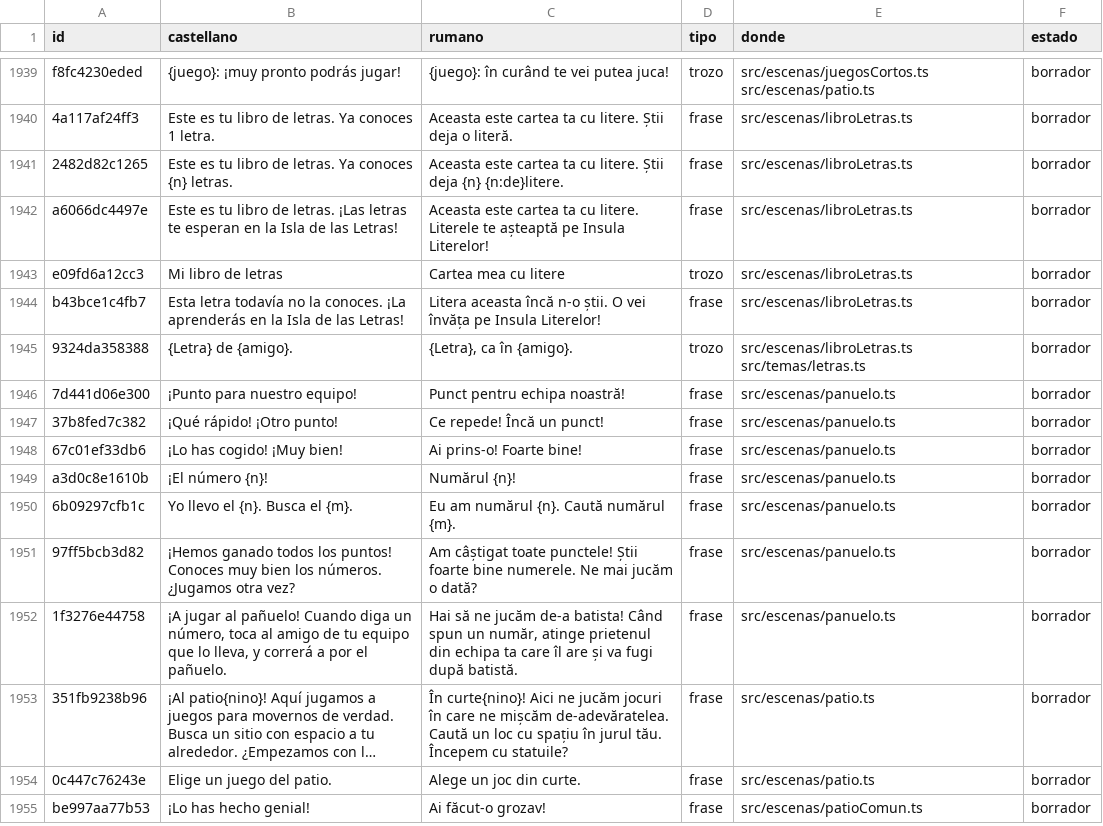
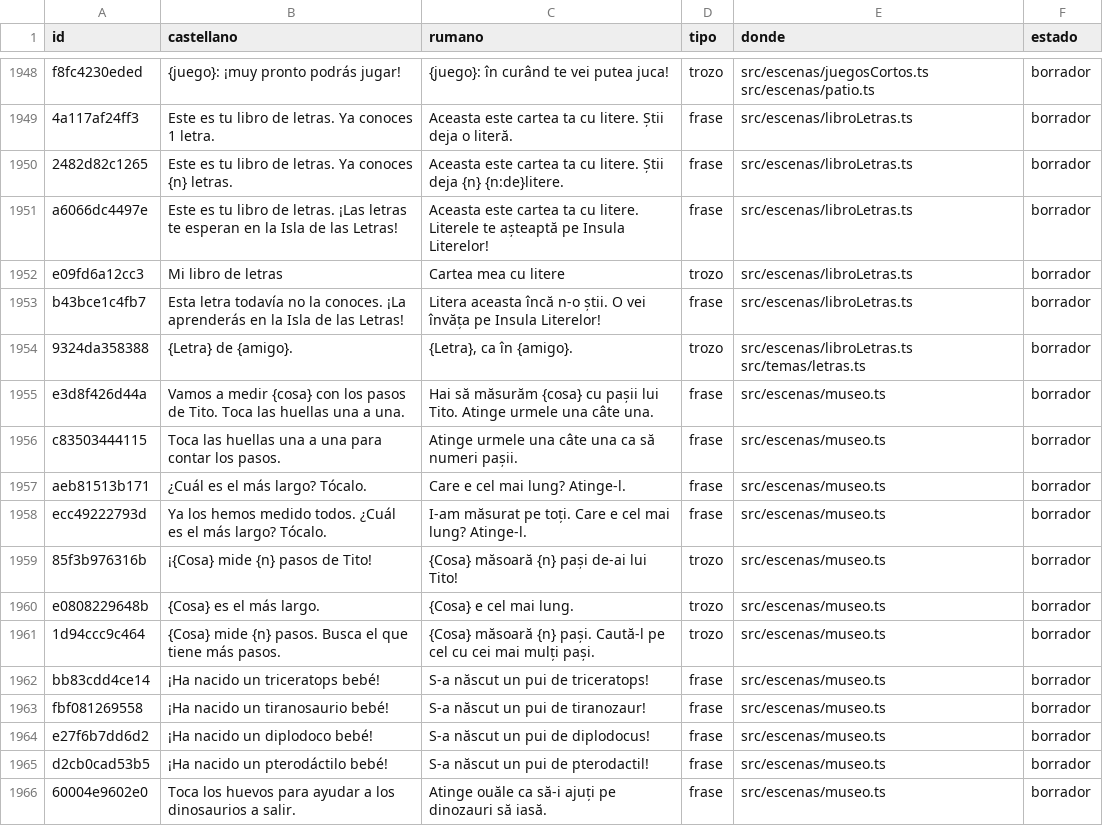
Before and after one commit to fercala/curiolandia-new, a CSV file: dialogos/ro.csv, drawn as a sheet; only a part is shown, gaps mark what is left out; the shorter side is filled out with more unchanged rows; long unchanged cells end in …; the diff covers the shown part only; the diff names each change by its address in the sheet, - before the commit and + after, or states it on an @@ line.

```diff
--- a/dialogos/ro.csv
+++ b/dialogos/ro.csv
+row 1955: e3d8f426d44a | Vamos a medir {cosa} con los pasos de Tito. Toca las huellas una a una. | Hai să măsurăm {cosa} cu pașii lui Tito. Atinge urmele una câte una. | frase | src/escenas/museo.ts | borrador
+row 1956: c83503444115 | Toca las huellas una a una para contar los pasos. | Atinge urmele una câte una ca să numeri pașii. | frase | src/escenas/museo.ts | borrador
+row 1957: aeb81513b171 | ¿Cuál es el más largo? Tócalo. | Care e cel mai lung? Atinge-l. | frase | src/escenas/museo.ts | borrador
+row 1958: ecc49222793d | Ya los hemos medido todos. ¿Cuál es el más largo? Tócalo. | I-am măsurat pe toți. Care e cel mai lung? Atinge-l. | frase | src/escenas/museo.ts | borrador
+row 1959: 85f3b976316b | ¡{Cosa} mide {n} pasos de Tito! | {Cosa} măsoară {n} pași de-ai lui Tito! | trozo | src/escenas/museo.ts | borrador
+row 1960: e0808229648b | {Cosa} es el más largo. | {Cosa} e cel mai lung. | trozo | src/escenas/museo.ts | borrador
+row 1961: 1d94ccc9c464 | {Cosa} mide {n} pasos. Busca el que tiene más pasos. | {Cosa} măsoară {n} pași. Caută-l pe cel cu cei mai mulți pași. | trozo | src/escenas/museo.ts | borrador
+row 1962: bb83cdd4ce14 | ¡Ha nacido un triceratops bebé! | S-a născut un pui de triceratops! | frase | src/escenas/museo.ts | borrador
+row 1963: fbf081269558 | ¡Ha nacido un tiranosaurio bebé! | S-a născut un pui de tiranozaur! | frase | src/escenas/museo.ts | borrador
+row 1964: e27f6b7dd6d2 | ¡Ha nacido un diplodoco bebé! | S-a născut un pui de diplodocus! | frase | src/escenas/museo.ts | borrador
+row 1965: d2cb0cad53b5 | ¡Ha nacido un pterodáctilo bebé! | S-a născut un pui de pterodactil! | frase | src/escenas/museo.ts | borrador
+row 1966: 60004e9602e0 | Toca los huevos para ayudar a los dinosaurios a salir. | Atinge ouăle ca să-i ajuți pe dinozauri să iasă. | frase | src/escenas/museo.ts | borrador
```
Also changed, not shown: 20 added rows elsewhere in this file, dialogos/todos.csv, 23 other files.
